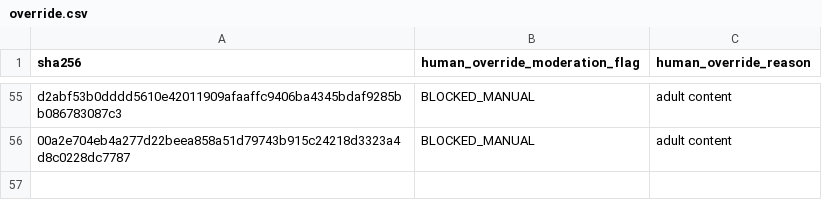
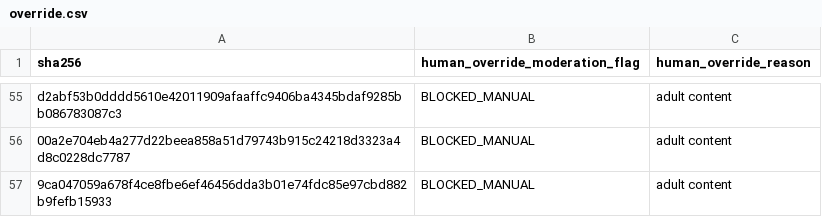
Before and after one commit to SmarakNayak/Vermilion-Discover, a CSV file: override.csv, drawn as a sheet; only a part is shown, gaps mark what is left out.

Commit message:
Update override.csv

```diff
--- a/override.csv
+++ b/override.csv
@@ -56 +56,2 @@ d2abf53b0dddd5610e42011909afaaffc9406ba4345bdaf9285bb086783087c3,BLOCKED_MANUAL,
 00a2e704eb4a277d22beea858a51d79743b915c24218d3323a4d8c0228dc7787,BLOCKED_MANUAL,adult content
+9ca047059a678f4ce8fbe6ef46456dda3b01e74fdc85e97cbd882b9fefb15933,BLOCKED_MANUAL,adult content
```
